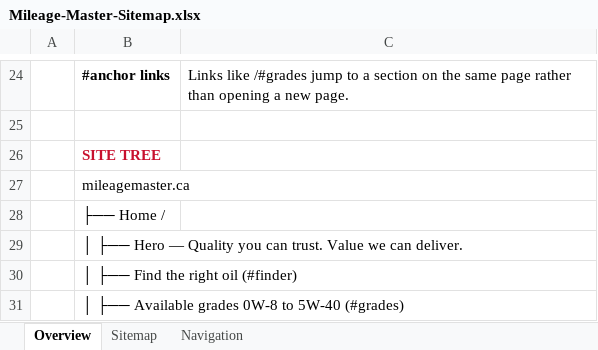
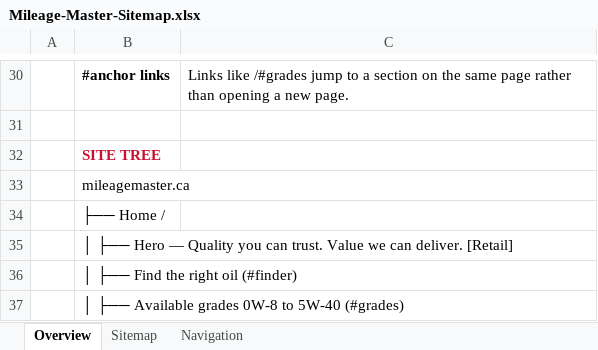
Before and after one commit to shaheertiger/mileagemastershaheerapproved, an Excel workbook: docs/Mileage-Master-Sitemap.xlsx, sheet Overview, drawn as a sheet; only a part is shown, gaps mark what is left out; values as stored, in another font and other column widths than the file's, no borders; addresses are those after the commit; the diff covers the shown part only; the diff names each change by its address in the sheet, - before the commit and + after, or states it on an @@ line.

```diff
--- a/docs/Mileage-Master-Sitemap.xlsx (sheet Overview)
+++ b/docs/Mileage-Master-Sitemap.xlsx (sheet Overview)
-B35: …can deliver.
+B35: …can deliver. [Retail]
```
Also changed, not shown: 7 added rows and 4 edited cells elsewhere in this sheet, sheet Sitemap, sheet Navigation, formulas that keep their value.
